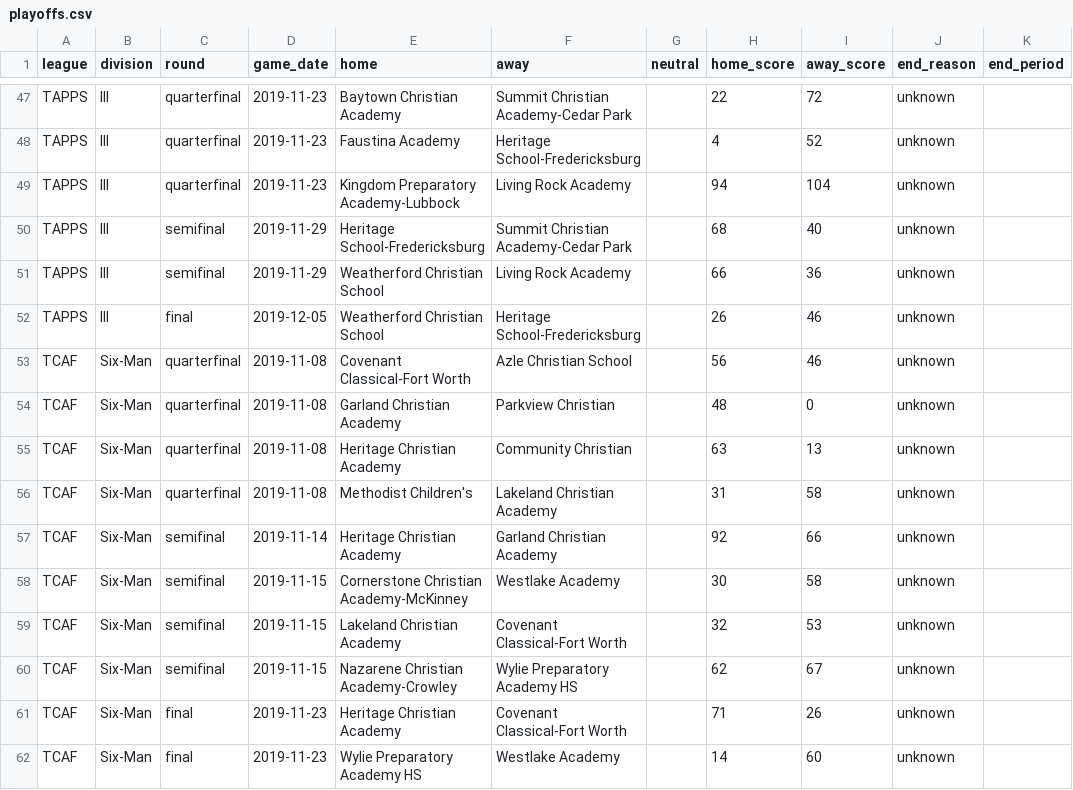
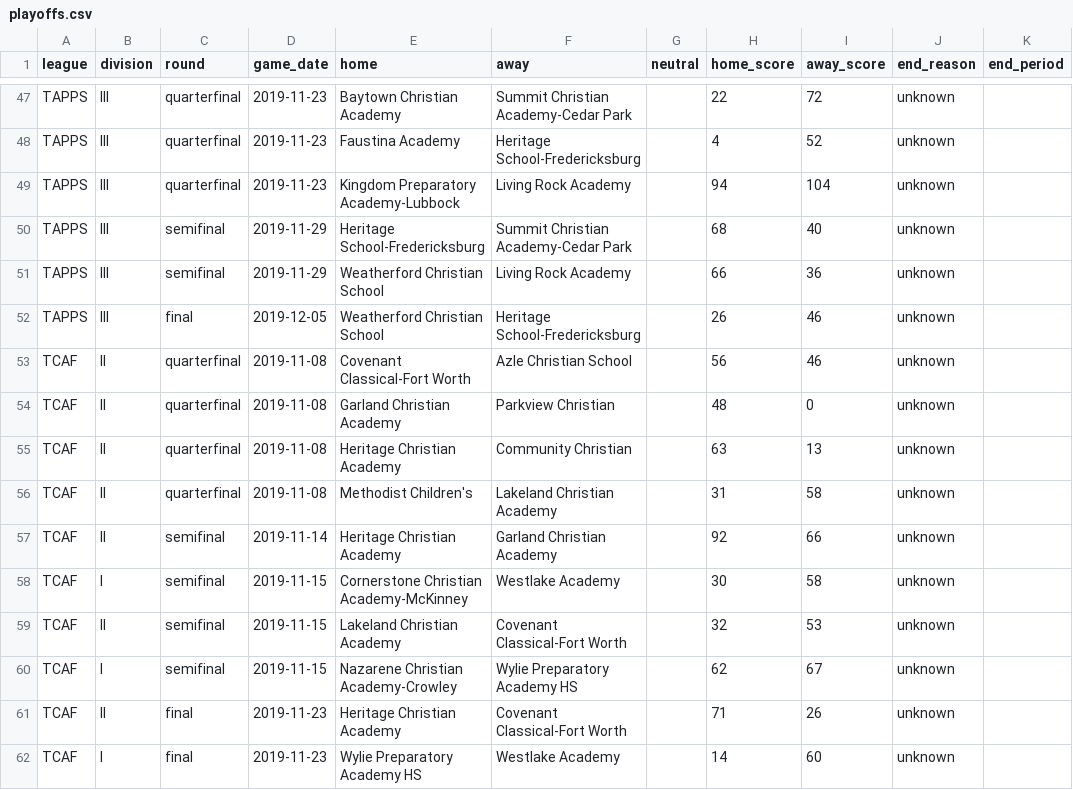
Before and after one commit to txsixman/txsixmanfootball, a CSV file: data/seed/maxpreps-2019/playoffs.csv, drawn as a sheet; only a part is shown, gaps mark what is left out.

```diff
--- a/data/seed/maxpreps-2019/playoffs.csv
+++ b/data/seed/maxpreps-2019/playoffs.csv
@@ -52,11 +52,11 @@ TAPPS,III,semifinal,2019-11-29,Weatherford Christian School,Living Rock Academy,
 TAPPS,III,final,2019-12-05,Weatherford Christian School,Heritage School-Fredericksburg,,26,46,unknown,
-TCAF,Six-Man,quarterfinal,2019-11-08,Covenant Classical-Fort Worth,Azle Christian School,,56,46,unknown,
-TCAF,Six-Man,quarterfinal,2019-11-08,Garland Christian Academy,Parkview Christian,,48,0,unknown,
-TCAF,Six-Man,quarterfinal,2019-11-08,Heritage Christian Academy,Community Christian,,63,13,unknown,
-TCAF,Six-Man,quarterfinal,2019-11-08,Methodist Children's,Lakeland Christian Academy,,31,58,unknown,
-TCAF,Six-Man,semifinal,2019-11-14,Heritage Christian Academy,Garland Christian Academy,,92,66,unknown,
-TCAF,Six-Man,semifinal,2019-11-15,Cornerstone Christian Academy-McKinney,Westlake Academy,,30,58,unknown,
-TCAF,Six-Man,semifinal,2019-11-15,Lakeland Christian Academy,Covenant Classical-Fort Worth,,32,53,unknown,
-TCAF,Six-Man,semifinal,2019-11-15,Nazarene Christian Academy-Crowley,Wylie Preparatory Academy HS,,62,67,unknown,
-TCAF,Six-Man,final,2019-11-23,Heritage Christian Academy,Covenant Classical-Fort Worth,,71,26,unknown,
-TCAF,Six-Man,final,2019-11-23,Wylie Preparatory Academy HS,Westlake Academy,,14,60,unknown,
+TCAF,II,quarterfinal,2019-11-08,Covenant Classical-Fort Worth,Azle Christian School,,56,46,unknown,
+TCAF,II,quarterfinal,2019-11-08,Garland Christian Academy,Parkview Christian,,48,0,unknown,
+TCAF,II,quarterfinal,2019-11-08,Heritage Christian Academy,Community Christian,,63,13,unknown,
+TCAF,II,quarterfinal,2019-11-08,Methodist Children's,Lakeland Christian Academy,,31,58,unknown,
+TCAF,II,semifinal,2019-11-14,Heritage Christian Academy,Garland Christian Academy,,92,66,unknown,
+TCAF,I,semifinal,2019-11-15,Cornerstone Christian Academy-McKinney,Westlake Academy,,30,58,unknown,
+TCAF,II,semifinal,2019-11-15,Lakeland Christian Academy,Covenant Classical-Fort Worth,,32,53,unknown,
+TCAF,I,semifinal,2019-11-15,Nazarene Christian Academy-Crowley,Wylie Preparatory Academy HS,,62,67,unknown,
+TCAF,II,final,2019-11-23,Heritage Christian Academy,Covenant Classical-Fort Worth,,71,26,unknown,
+TCAF,I,final,2019-11-23,Wylie Preparatory Academy HS,Westlake Academy,,14,60,unknown,
```
Also changed, not shown: data/seed/maxpreps-2018/playoffs.csv, data/seed/maxpreps-2020/playoffs.csv, 8 other files.
